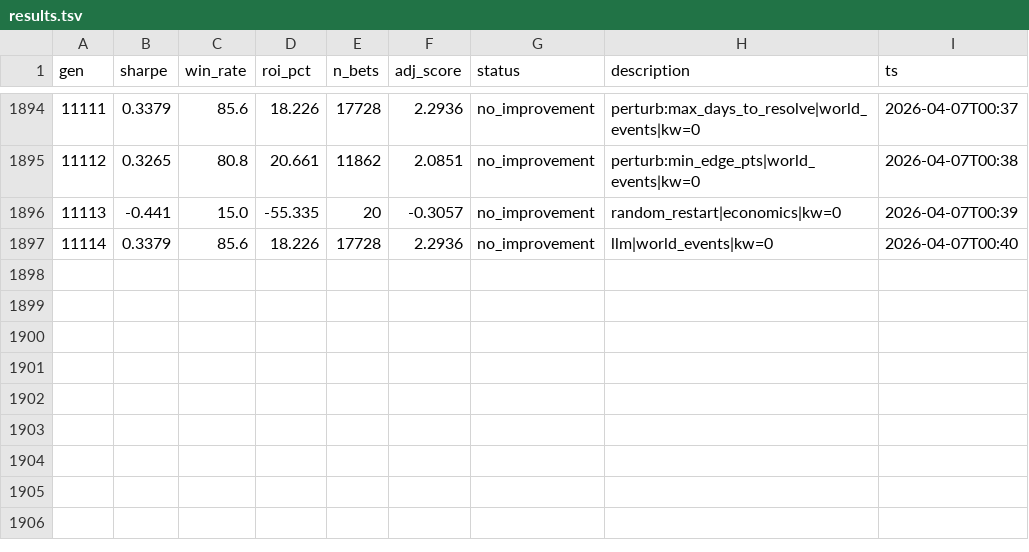
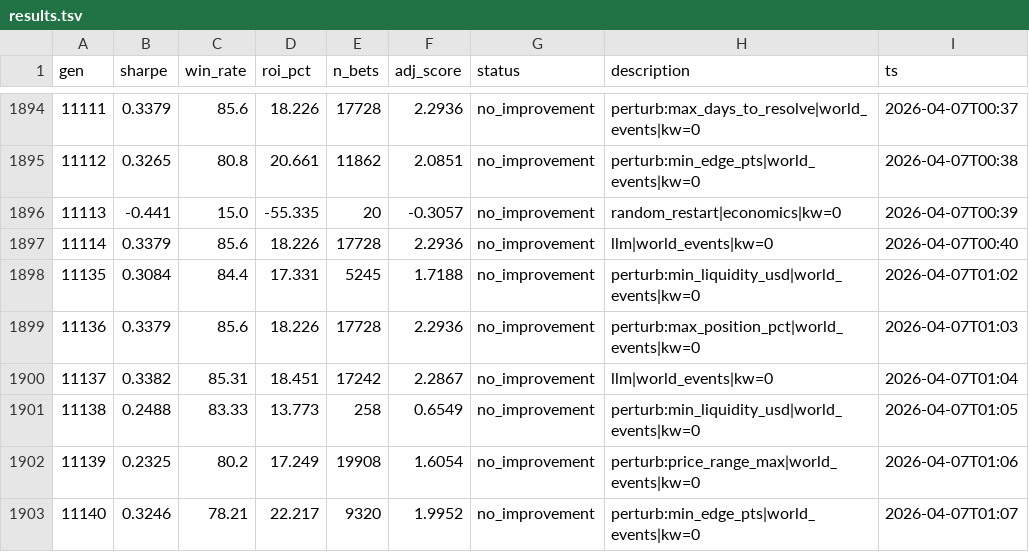
Before and after one commit to payindaman-wq/Personal-Trading-Bots, a TSV file: research/pm/results.tsv, drawn as a sheet; only a part is shown, gaps mark what is left out.

Commit message:
Routine state update: leaderboards, gen states, PM results

```diff
--- a/research/pm/results.tsv
+++ b/research/pm/results.tsv
@@ -1897 +1897,7 @@ gen	sharpe	win_rate	roi_pct	n_bets	adj_score	status	description	ts
 11114	0.3379	85.6	18.226	17728	2.2936	no_improvement	llm|world_events|kw=0	2026-04-07T00:40
+11135	0.3084	84.4	17.331	5245	1.7188	no_improvement	perturb:min_liquidity_usd|world_events|kw=0	2026-04-07T01:02
+11136	0.3379	85.6	18.226	17728	2.2936	no_improvement	perturb:max_position_pct|world_events|kw=0	2026-04-07T01:03
+11137	0.3382	85.31	18.451	17242	2.2867	no_improvement	llm|world_events|kw=0	2026-04-07T01:04
+11138	0.2488	83.33	13.773	258	0.6549	no_improvement	perturb:min_liquidity_usd|world_events|kw=0	2026-04-07T01:05
+11139	0.2325	80.2	17.249	19908	1.6054	no_improvement	perturb:price_range_max|world_events|kw=0	2026-04-07T01:06
+11140	0.3246	78.21	22.217	9320	1.9952	no_improvement	perturb:min_edge_pts|world_events|kw=0	2026-04-07T01:07
```
Also changed, not shown: 5 other files.
